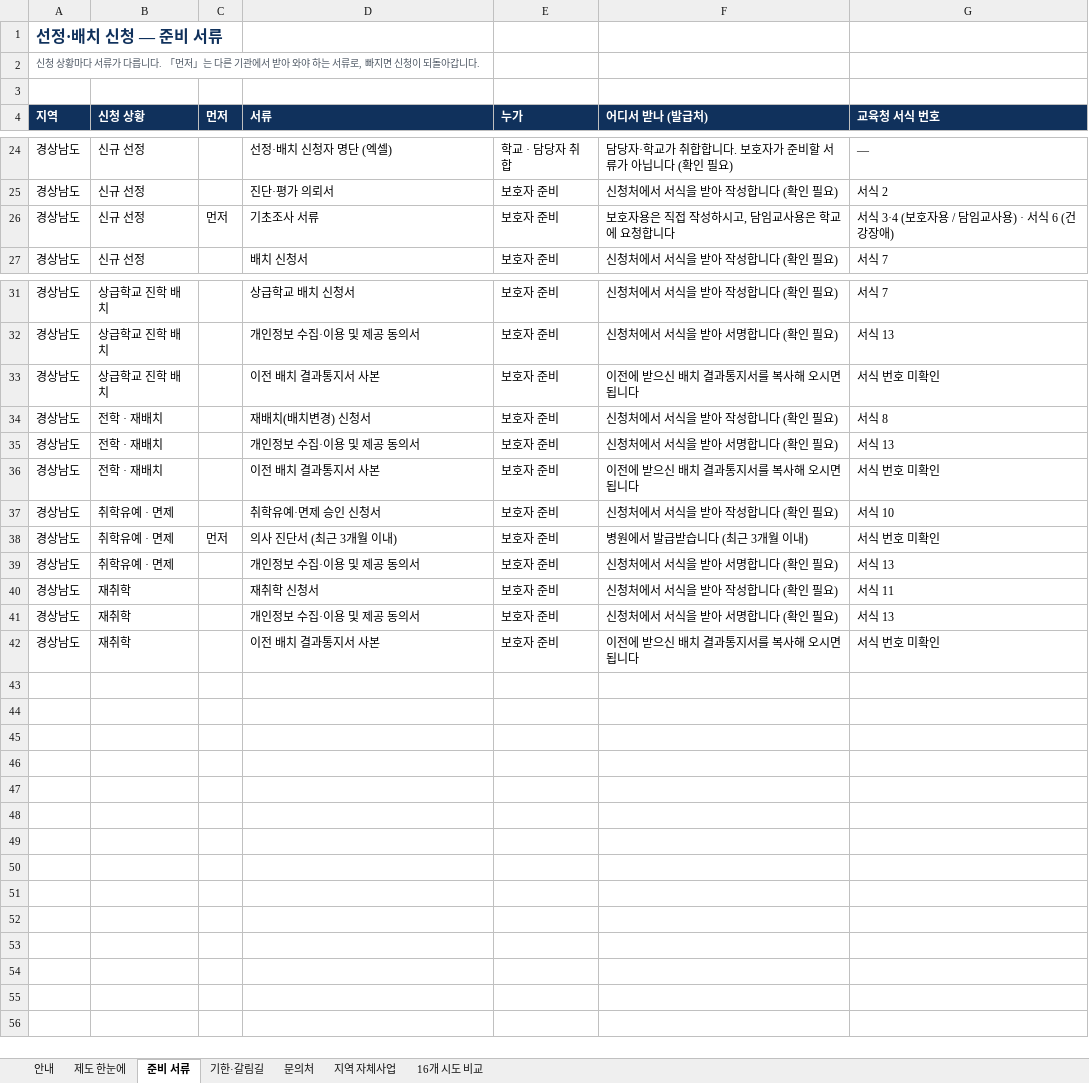
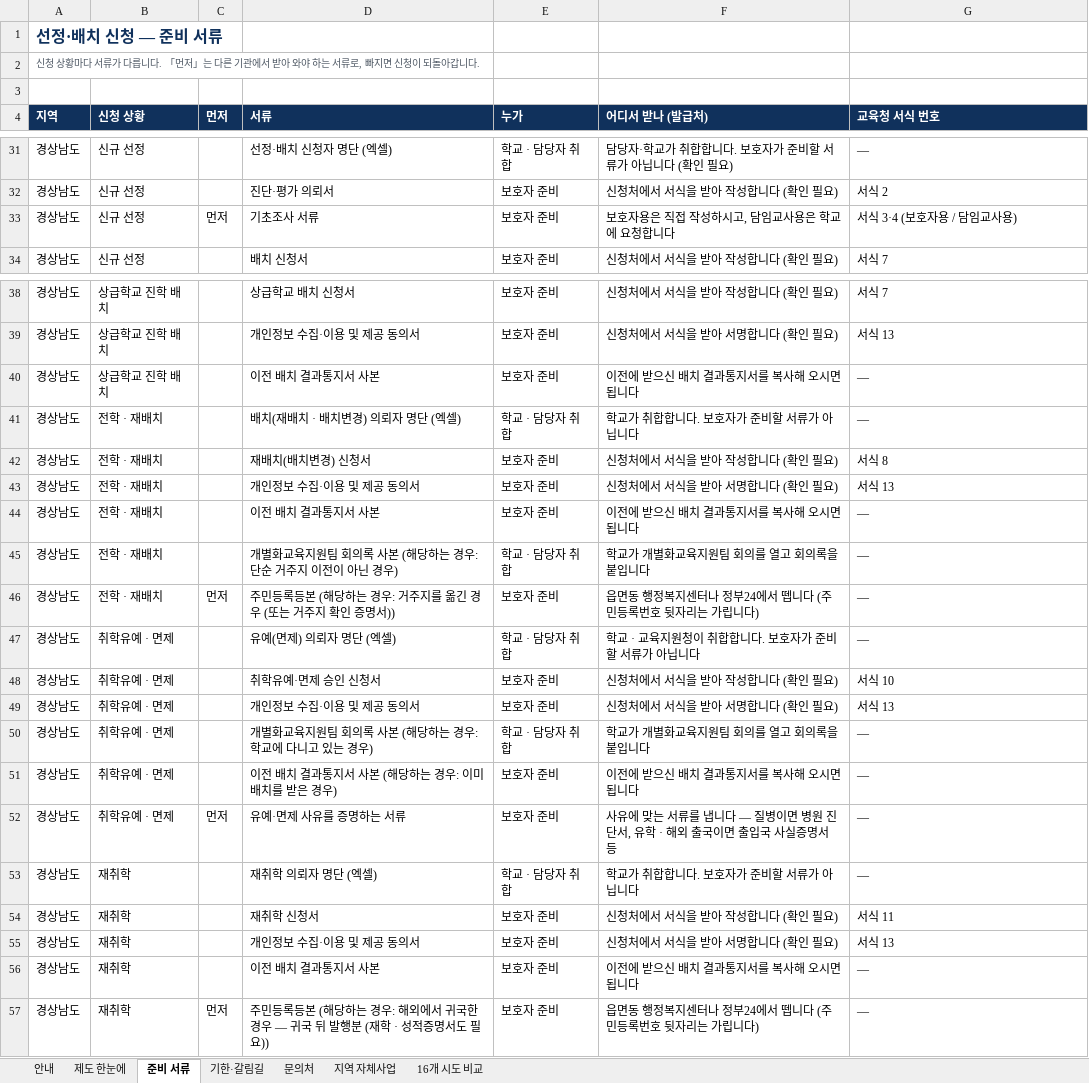
Before and after one commit to yeonguk4100/Like-BamTi, an Excel workbook: docs/학부모-핵심정보.xlsx, sheet 준비 서류, drawn as a sheet; only a part is shown, gaps mark what is left out; values as stored, in another font and other column widths than the file's, no borders; removed rows and columns are numbered as before the commit, all else as after; the diff covers the shown part only; the diff names each change by its address in the sheet, - before the commit and + after, or states it on an @@ line.

```diff
--- a/docs/학부모-핵심정보.xlsx (sheet 준비 서류)
+++ b/docs/학부모-핵심정보.xlsx (sheet 준비 서류)
-G33 (교육청 서식 번호): 서식 3·4 (보호자용 / 담임교사용) · 서식 6 (건강장애)
+G33 (교육청 서식 번호): 서식 3·4 (보호자용 / 담임교사용)
-G40 (교육청 서식 번호): 서식 번호 미확인
+G40 (교육청 서식 번호): —
+row 41: 경상남도 | 전학 · 재배치 |  | 배치(재배치 · 배치변경) 의뢰자 명단 (엑셀) | 학교 · 담당자 취합 | 학교가 취합합니다. 보호자가 준비할 서류가 아닙니다 | —
-G44 (교육청 서식 번호): 서식 번호 미확인
+G44 (교육청 서식 번호): —
+row 45: 경상남도 | 전학 · 재배치 |  | 개별화교육지원팀 회의록 사본 (해당하는 경우: 단순 거주지 이전이 아닌 경우) | 학교 · 담당자 취합 | 학교가 개별화교육지원팀 회의를 열고 회의록을 붙입니다 | —
+row 46: 경상남도 | 전학 · 재배치 | 먼저 | 주민등록등본 (해당하는 경우: 거주지를 옮긴 경우 (또는 거주지 확인 증명서)) | 보호자 준비 | 읍면동 행정복지센터나 정부24에서 뗍니다 (주민등록번호 뒷자리는 가립니다) | —
+row 47: 경상남도 | 취학유예 · 면제 |  | 유예(면제) 의뢰자 명단 (엑셀) | 학교 · 담당자 취합 | 학교 · 교육지원청이 취합합니다. 보호자가 준비할 서류가 아닙니다 | —
-row 38: 경상남도 | 취학유예 · 면제 | 먼저 | 의사 진단서 (최근 3개월 이내) | 보호자 준비 | 병원에서 발급받습니다 (최근 3개월 이내) | 서식 번호 미확인
+row 50: 경상남도 | 취학유예 · 면제 |  | 개별화교육지원팀 회의록 사본 (해당하는 경우: 학교에 다니고 있는 경우) | 학교 · 담당자 취합 | 학교가 개별화교육지원팀 회의를 열고 회의록을 붙입니다 | —
+row 51: 경상남도 | 취학유예 · 면제 |  | 이전 배치 결과통지서 사본 (해당하는 경우: 이미 배치를 받은 경우) | 보호자 준비 | 이전에 받으신 배치 결과통지서를 복사해 오시면 됩니다 | —
+row 52: 경상남도 | 취학유예 · 면제 | 먼저 | 유예·면제 사유를 증명하는 서류 | 보호자 준비 | 사유에 맞는 서류를 냅니다 — 질병이면 병원 진단서, 유학 · 해외 출국이면 출입국 사실증명서 등 | —
+row 53: 경상남도 | 재취학 |  | 재취학 의뢰자 명단 (엑셀) | 학교 · 담당자 취합 | 학교가 취합합니다. 보호자가 준비할 서류가 아닙니다 | —
-G56 (교육청 서식 번호): 서식 번호 미확인
+G56 (교육청 서식 번호): —
+row 57: 경상남도 | 재취학 | 먼저 | 주민등록등본 (해당하는 경우: 해외에서 귀국한 경우 — 귀국 뒤 발행분 (재학 · 성적증명서도 필요)) | 보호자 준비 | 읍면동 행정복지센터나 정부24에서 뗍니다 (주민등록번호 뒷자리는 가립니다) | —
```
Also changed, not shown: 11 added rows, 4 removed rows and 9 edited cells elsewhere in this sheet, sheet 안내, 13 other files.
